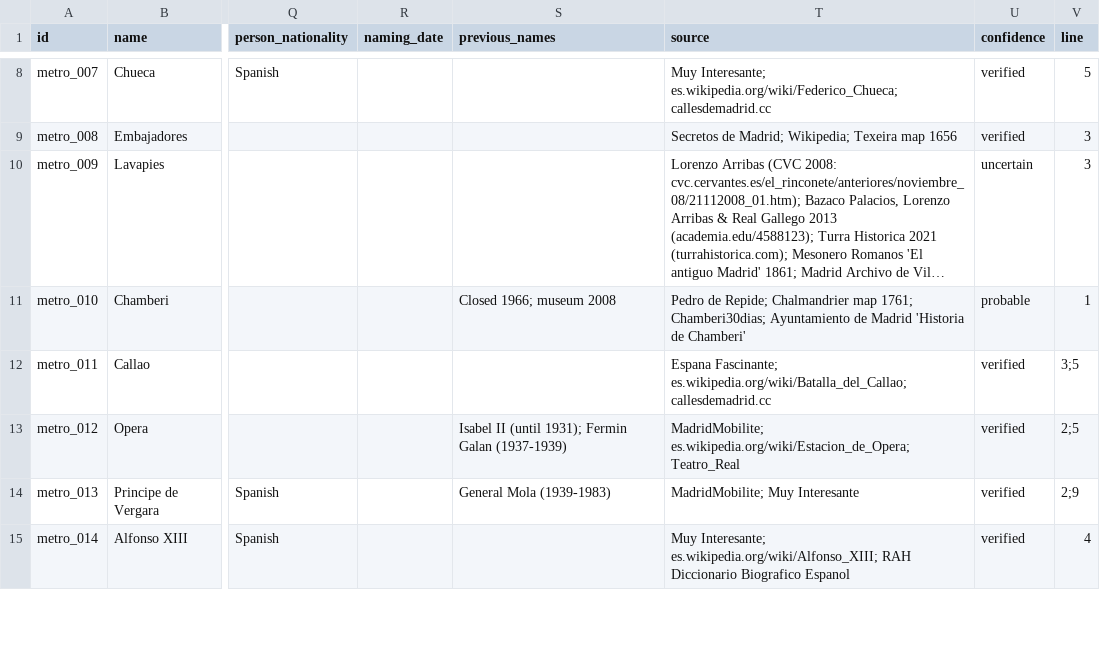
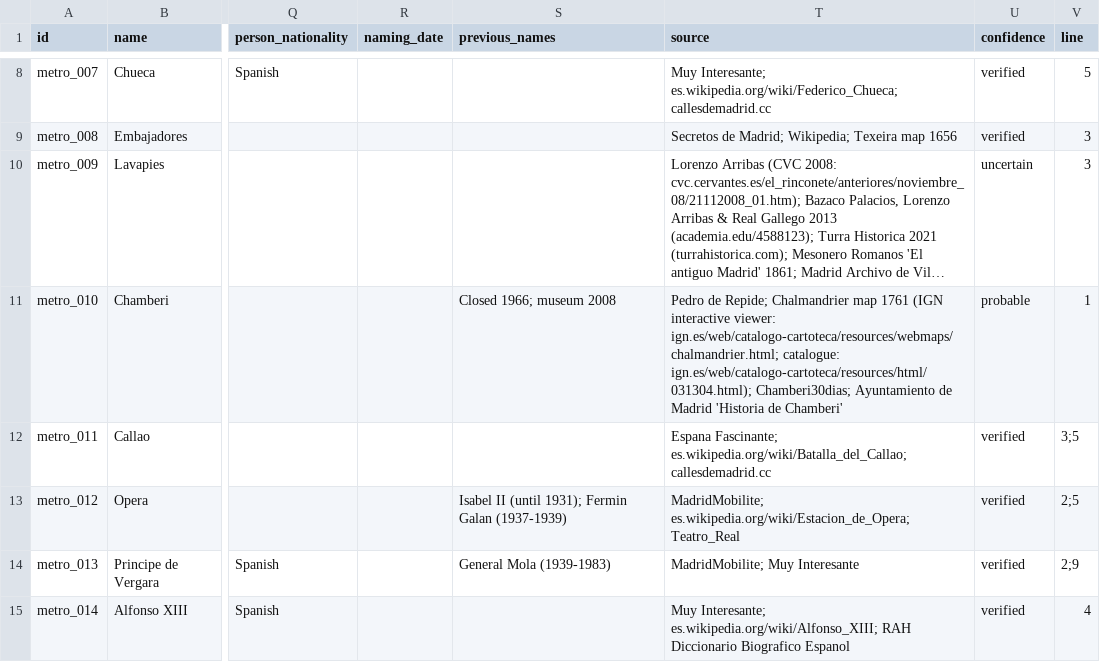
Before and after one commit to lbm364dl/toponyms-origins, a CSV file: data/madrid_metro_stations.csv, drawn as a sheet; only a part is shown, gaps mark what is left out; long unchanged cells end in …; the diff names each change by its address in the sheet, - before the commit and + after, or states it on an @@ line.

```diff
--- a/data/madrid_metro_stations.csv
+++ b/data/madrid_metro_stations.csv
-T11 (source): …Chalmandrier map 1761; Chamberi30dias; Ayuntamiento…
+T11 (source): …Chalmandrier map 1761 (IGN interactive viewer: ign.es/web/catalogo-cartoteca/resources/webmaps/chalmandrier.html; catalogue: ign.es/web/catalogo-cartoteca/resources/html/031304.html); Chamberi30dias; Ayuntamiento…
```
Also changed, not shown: data/madrid_cercanias_stations.csv.
